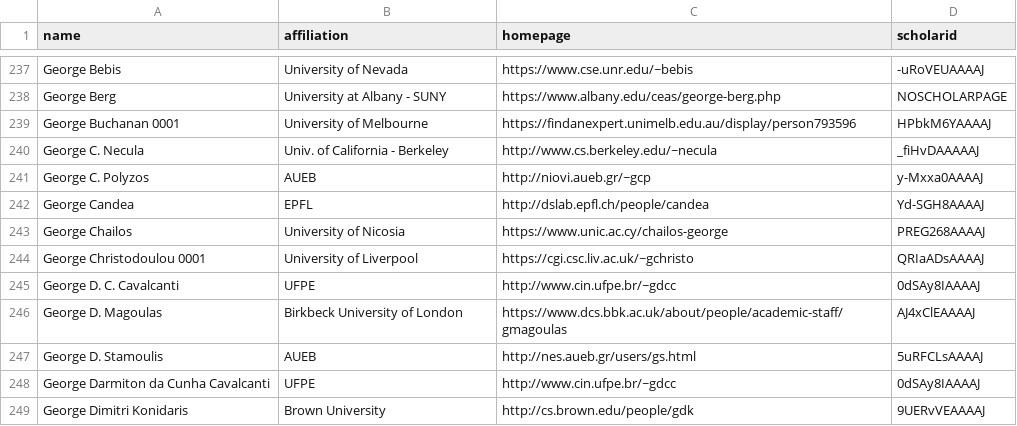
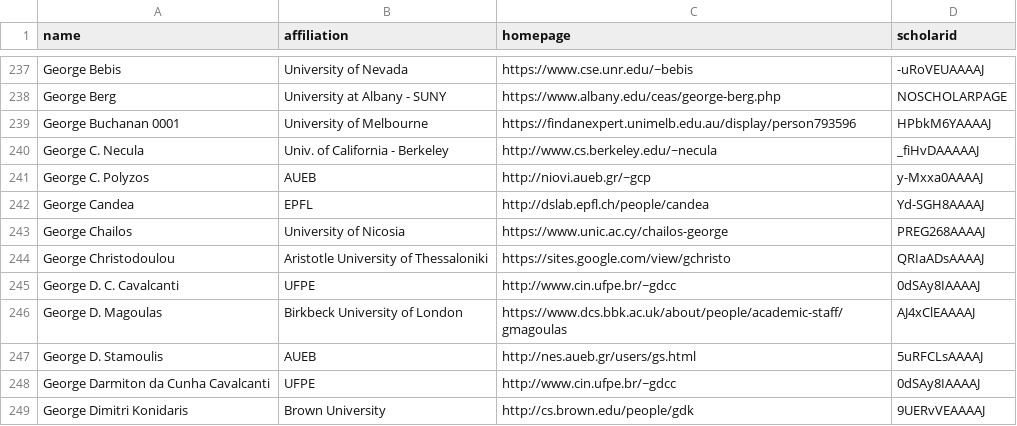
Before and after one commit to tsoumakas/CSrankings, a CSV file: csrankings-g.csv, drawn as a sheet; only a part is shown, gaps mark what is left out.

Commit message:
Update csrankings-g.csv
George Christodoulou moved to Aristotle University of Thessaloniki in 2021

```diff
--- a/csrankings-g.csv
+++ b/csrankings-g.csv
@@ -243,3 +243,3 @@ George Candea,EPFL,http://dslab.epfl.ch/people/candea,Yd-SGH8AAAAJ
 George Chailos,University of Nicosia,https://www.unic.ac.cy/chailos-george,PREG268AAAAJ
-George Christodoulou 0001,University of Liverpool,https://cgi.csc.liv.ac.uk/~gchristo,QRIaADsAAAAJ
+George Christodoulou,Aristotle University of Thessaloniki,https://sites.google.com/view/gchristo,QRIaADsAAAAJ
 George D. C. Cavalcanti,UFPE,http://www.cin.ufpe.br/~gdcc,0dSAy8IAAAAJ
```
